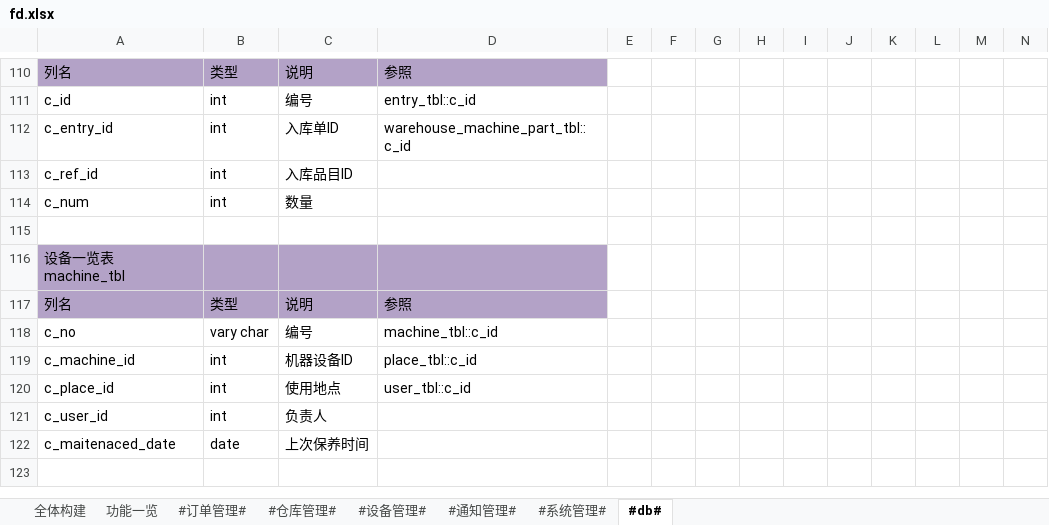
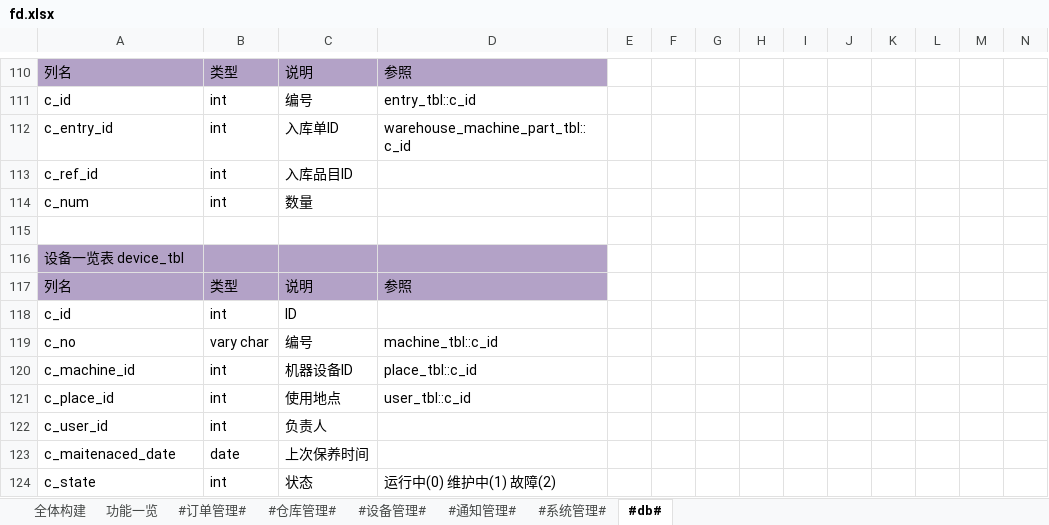
Before and after one commit to zhangxiaofengjs/pdsys, an Excel workbook: doc/fd.xlsx, sheet #db#, drawn as a sheet; only a part is shown, gaps mark what is left out; values as stored, in another font and other column widths than the file's, no borders; the diff names each change by its address in the sheet, - before the commit and + after, or states it on an @@ line.

```diff
--- a/doc/fd.xlsx (sheet #db#)
+++ b/doc/fd.xlsx (sheet #db#)
-A116: 设备一览表 machine_tbl
+A116: 设备一览表 device_tbl
+row 118: c_id | int | ID
+row 124: c_state | int | 状态 | 运行中(0) 维护中(1) 故障(2)
```
Also changed, not shown: 24 other files.
